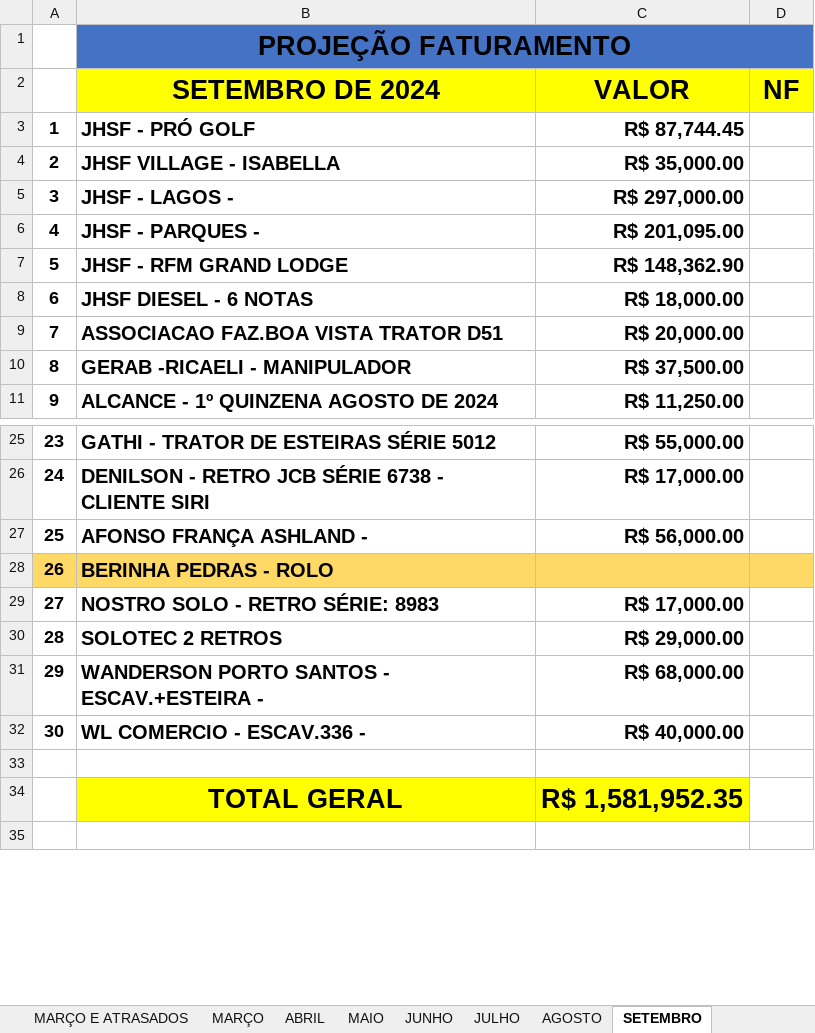
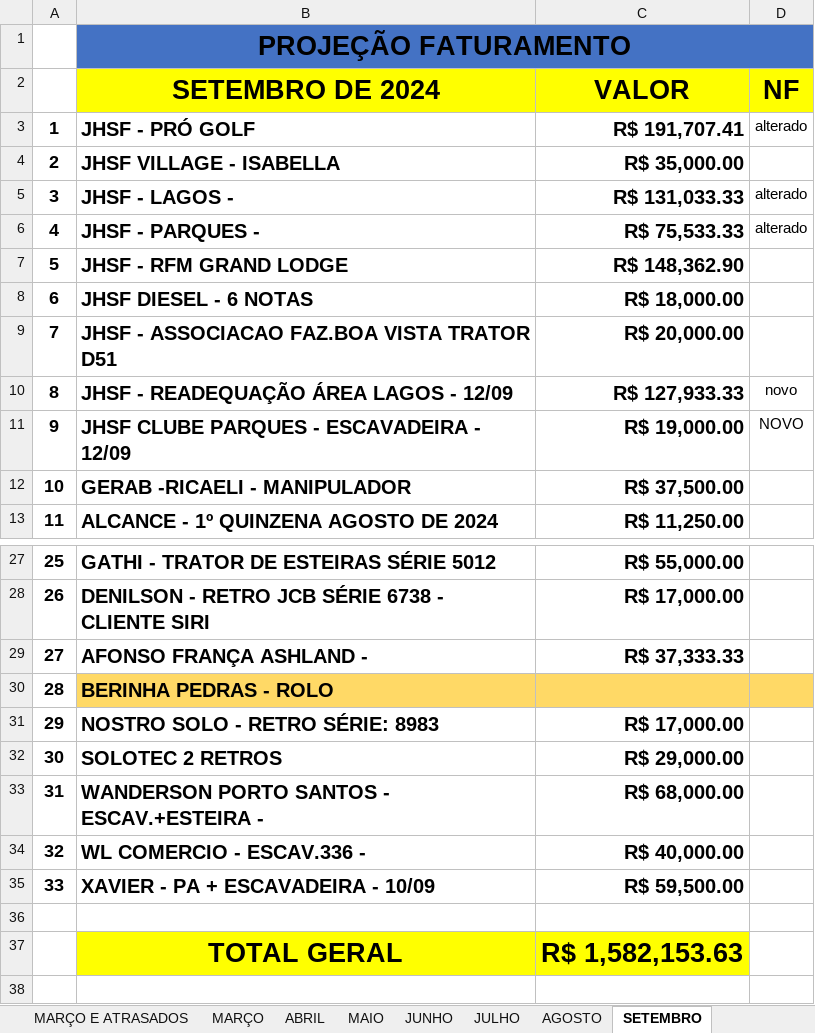
Before and after one commit to CamaconConstrucoes/Projecoes, an Excel workbook: PROJEÇOES 2024.xlsx, sheet SETEMBRO, drawn as a sheet; only a part is shown, gaps mark what is left out; values as stored, in another font and other column widths than the file's, no borders; addresses are those after the commit; the diff covers the shown part only; the diff names each change by its address in the sheet, - before the commit and + after, or states it on an @@ line.

```diff
--- a/PROJEÇOES 2024.xlsx (sheet SETEMBRO)
+++ b/PROJEÇOES 2024.xlsx (sheet SETEMBRO)
-C3 (VALOR): R$ 87,744.45
+C3 (VALOR): R$ 191,707.41
-D3 (NF): (empty)
+D3 (NF): alterado
-C5 (VALOR): R$ 297,000.00
+C5 (VALOR): R$ 131,033.33
-D5:D6 (NF): (empty)
+D5:D6 (NF): alterado
-C6 (VALOR): R$ 201,095.00
+C6 (VALOR): R$ 75,533.33
-B9 (SETEMBRO DE 2024): ASSOCIACAO FAZ.BOA VISTA TRATOR D51
+B9 (SETEMBRO DE 2024): JHSF - ASSOCIACAO FAZ.BOA VISTA TRATOR D51
+row 10: 8 | JHSF - READEQUAÇÃO ÁREA LAGOS - 12/09 | R$ 127,933.33 | novo
+row 11: 9 | JHSF CLUBE PARQUES - ESCAVADEIRA - 12/09 | R$ 19,000.00 | NOVO
@@ column A renumbered between rows 12 and 34 @@
-C29 (VALOR): R$ 56,000.00
+C29 (VALOR): R$ 37,333.33
-A30 fill: #FFD966
+A30 fill: none
+row 35: 33 | XAVIER - PA + ESCAVADEIRA - 10/09 | R$ 59,500.00
-C37 (VALOR): R$ 1,581,952.35
+C37 (VALOR): R$ 1,582,153.63
```
Also changed, not shown: 2 edited cells elsewhere in this sheet, sheet AGOSTO, formulas that keep their value.
